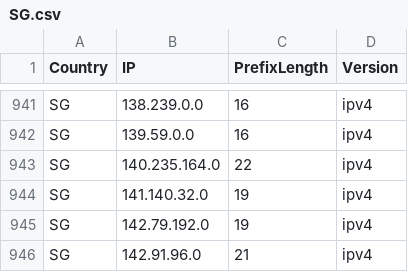
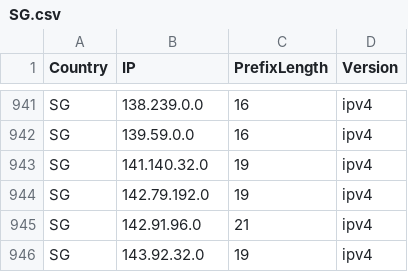
Before and after one commit to HotCakeX/Official-IANA-IP-blocks, a CSV file: CSV/IPV4/SG.csv, drawn as a sheet; only a part is shown, gaps mark what is left out; the shorter side is filled out with more unchanged rows; the diff names each change by its address in the sheet, - before the commit and + after, or states it on an @@ line.

Commit message:
updating sources and list

```diff
--- a/CSV/IPV4/SG.csv
+++ b/CSV/IPV4/SG.csv
-row 943: SG | 140.235.164.0 | 22 | ipv4
```
Also changed, not shown: CSV/IPV4/GB.csv, CSV/IPV4/KN.csv, 39 other files.
